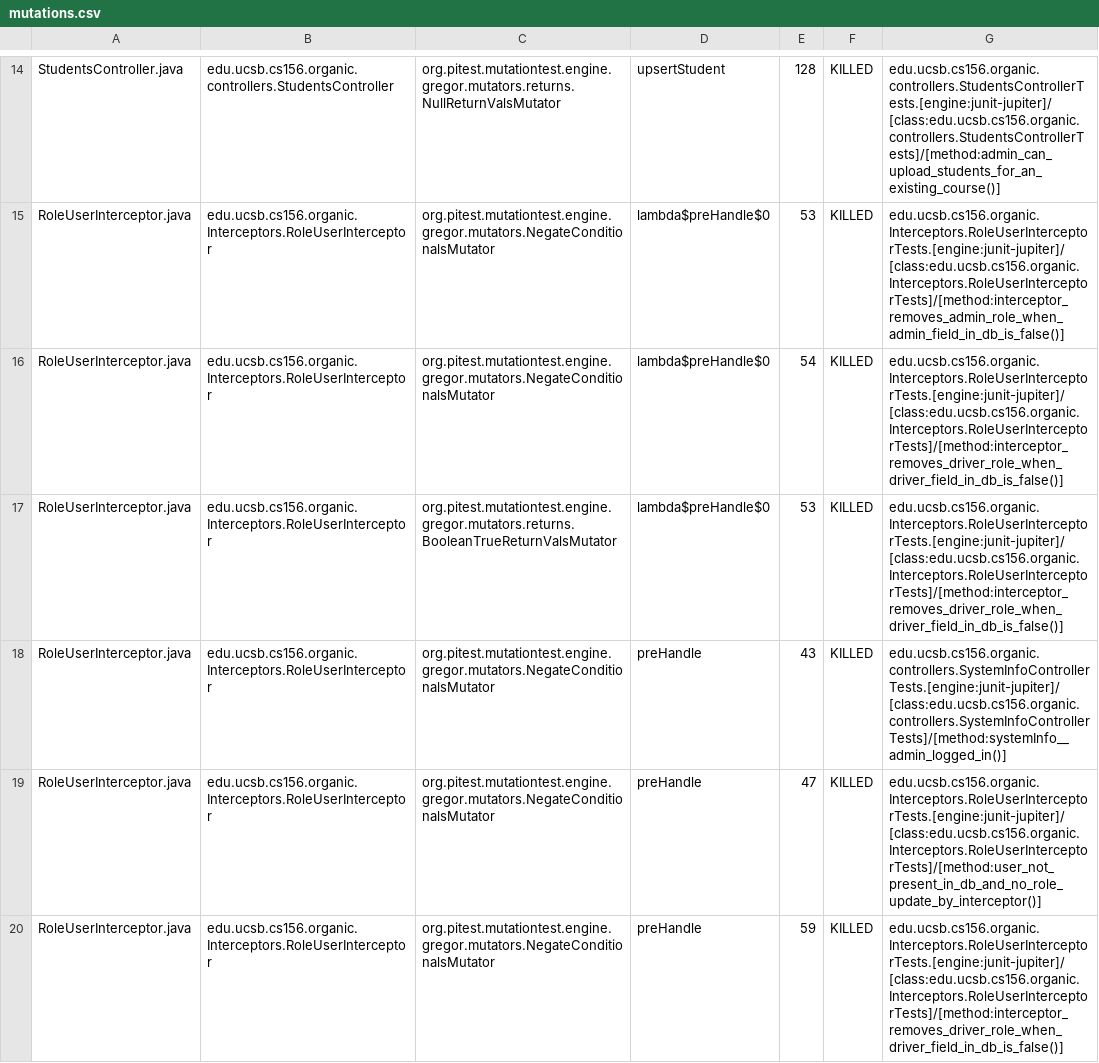
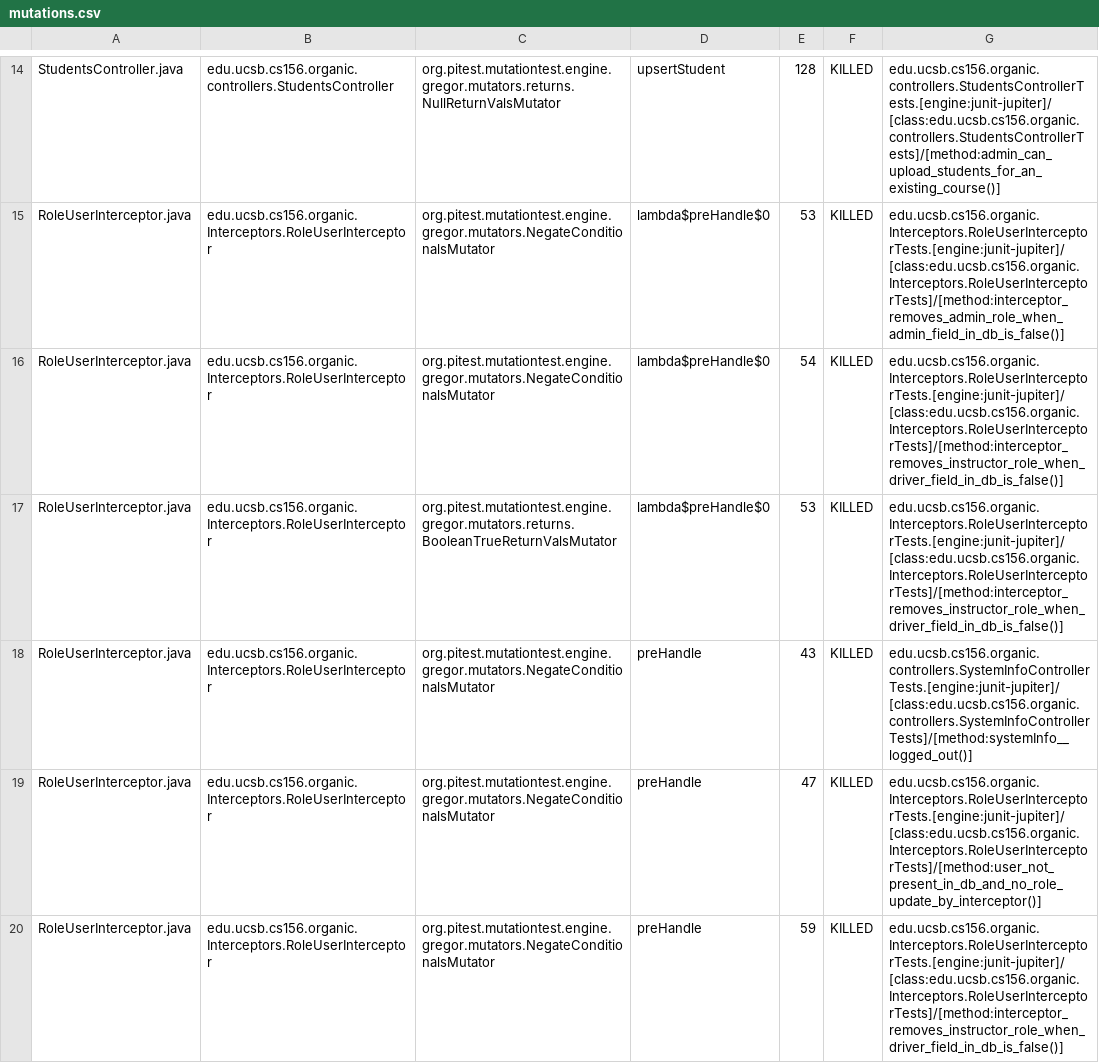
Before and after one commit to ucsb-cs156-f23/proj-organic-f23-6pm-2, a CSV file: prs/17/pitest/mutations.csv, drawn as a sheet; only a part is shown, gaps mark what is left out; the diff covers the shown part only.

Commit message:
Deploying to gh-pages from @ ucsb-cs156-f23/proj-organic-f23-6pm-2@05f61d2eaed908371262934073e6587757c5708a 🚀

```diff
--- a/prs/17/pitest/mutations.csv
+++ b/prs/17/pitest/mutations.csv
@@ -15,6 +15,6 @@ StudentsController.java,edu.ucsb.cs156.organic.controllers.StudentsController,or
 RoleUserInterceptor.java,edu.ucsb.cs156.organic.Interceptors.RoleUserInterceptor,org.pitest.mutationtest.engine.gregor.mutators.NegateConditionalsMutator,lambda$preHandle$0,53,KILLED,edu.ucsb.cs156.organic.Interceptors.RoleUserInterceptorTests.[engine:junit-jupiter]/[class:edu.ucsb.cs156.organic.Interceptors.RoleUserInterceptorTests]/[method:interceptor_removes_admin_role_when_admin_field_in_db_is_false()]
-RoleUserInterceptor.java,edu.ucsb.cs156.organic.Interceptors.RoleUserInterceptor,org.pitest.mutationtest.engine.gregor.mutators.NegateConditionalsMutator,lambda$preHandle$0,54,KILLED,edu.ucsb.cs156.organic.Interceptors.RoleUserInterceptorTests.[engine:junit-jupiter]/[class:edu.ucsb.cs156.organic.Interceptors.RoleUserInterceptorTests]/[method:interceptor_removes_driver_role_when_driver_field_in_db_is_false()]
-RoleUserInterceptor.java,edu.ucsb.cs156.organic.Interceptors.RoleUserInterceptor,org.pitest.mutationtest.engine.gregor.mutators.returns.BooleanTrueReturnValsMutator,lambda$preHandle$0,53,KILLED,edu.ucsb.cs156.organic.Interceptors.RoleUserInterceptorTests.[engine:junit-jupiter]/[class:edu.ucsb.cs156.organic.Interceptors.RoleUserInterceptorTests]/[method:interceptor_removes_driver_role_when_driver_field_in_db_is_false()]
-RoleUserInterceptor.java,edu.ucsb.cs156.organic.Interceptors.RoleUserInterceptor,org.pitest.mutationtest.engine.gregor.mutators.NegateConditionalsMutator,preHandle,43,KILLED,edu.ucsb.cs156.organic.controllers.SystemInfoControllerTests.[engine:junit-jupiter]/[class:edu.ucsb.cs156.organic.controllers.SystemInfoControllerTests]/[method:systemInfo__admin_logged_in()]
+RoleUserInterceptor.java,edu.ucsb.cs156.organic.Interceptors.RoleUserInterceptor,org.pitest.mutationtest.engine.gregor.mutators.NegateConditionalsMutator,lambda$preHandle$0,54,KILLED,edu.ucsb.cs156.organic.Interceptors.RoleUserInterceptorTests.[engine:junit-jupiter]/[class:edu.ucsb.cs156.organic.Interceptors.RoleUserInterceptorTests]/[method:interceptor_removes_instructor_role_when_driver_field_in_db_is_false()]
+RoleUserInterceptor.java,edu.ucsb.cs156.organic.Interceptors.RoleUserInterceptor,org.pitest.mutationtest.engine.gregor.mutators.returns.BooleanTrueReturnValsMutator,lambda$preHandle$0,53,KILLED,edu.ucsb.cs156.organic.Interceptors.RoleUserInterceptorTests.[engine:junit-jupiter]/[class:edu.ucsb.cs156.organic.Interceptors.RoleUserInterceptorTests]/[method:interceptor_removes_instructor_role_when_driver_field_in_db_is_false()]
+RoleUserInterceptor.java,edu.ucsb.cs156.organic.Interceptors.RoleUserInterceptor,org.pitest.mutationtest.engine.gregor.mutators.NegateConditionalsMutator,preHandle,43,KILLED,edu.ucsb.cs156.organic.controllers.SystemInfoControllerTests.[engine:junit-jupiter]/[class:edu.ucsb.cs156.organic.controllers.SystemInfoControllerTests]/[method:systemInfo__logged_out()]
 RoleUserInterceptor.java,edu.ucsb.cs156.organic.Interceptors.RoleUserInterceptor,org.pitest.mutationtest.engine.gregor.mutators.NegateConditionalsMutator,preHandle,47,KILLED,edu.ucsb.cs156.organic.Interceptors.RoleUserInterceptorTests.[engine:junit-jupiter]/[class:edu.ucsb.cs156.organic.Interceptors.RoleUserInterceptorTests]/[method:user_not_present_in_db_and_no_role_update_by_interceptor()]
-RoleUserInterceptor.java,edu.ucsb.cs156.organic.Interceptors.RoleUserInterceptor,org.pitest.mutationtest.engine.gregor.mutators.NegateConditionalsMutator,preHandle,59,KILLED,edu.ucsb.cs156.organic.Interceptors.RoleUserInterceptorTests.[engine:junit-jupiter]/[class:edu.ucsb.cs156.organic.Interceptors.RoleUserInterceptorTests]/[method:interceptor_removes_driver_role_when_driver_field_in_db_is_false()]
+RoleUserInterceptor.java,edu.ucsb.cs156.organic.Interceptors.RoleUserInterceptor,org.pitest.mutationtest.engine.gregor.mutators.NegateConditionalsMutator,preHandle,59,KILLED,edu.ucsb.cs156.organic.Interceptors.RoleUserInterceptorTests.[engine:junit-jupiter]/[class:edu.ucsb.cs156.organic.Interceptors.RoleUserInterceptorTests]/[method:interceptor_removes_instructor_role_when_driver_field_in_db_is_false()]
```
Also changed, not shown: 7 edited cells elsewhere in this file, 16 other files.
